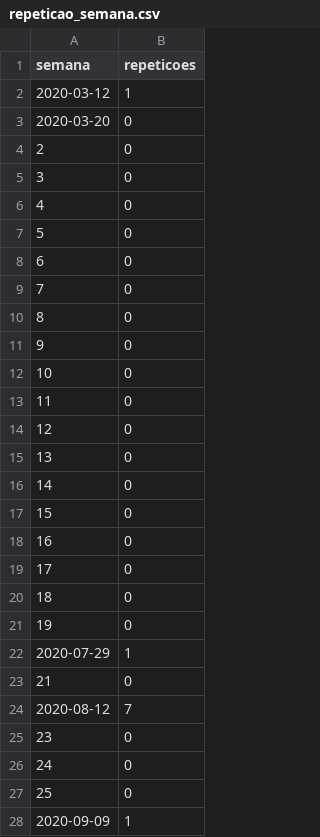
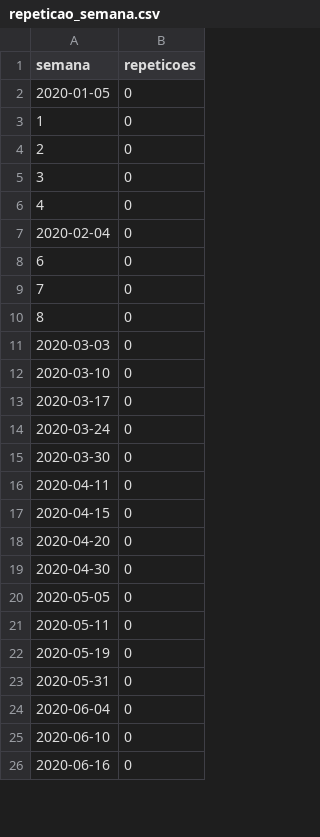
Before and after one commit to ArthurUezu/projetoProbabilidade, a CSV file: repeticao_semana.csv, drawn as a sheet; only a part is shown; the diff covers the shown part only.

```diff
--- a/repeticao_semana.csv
+++ b/repeticao_semana.csv
@@ -1,4 +1,4 @@
 semana,repeticoes
-2020-03-12,1
-2020-03-20,0
+2020-01-05,0
+1,0
 2,0
@@ -6,3 +6,3 @@ semana,repeticoes
 4,0
-5,0
+2020-02-04,0
 6,0
@@ -10,19 +10,17 @@ semana,repeticoes
 8,0
-9,0
-10,0
-11,0
-12,0
-13,0
-14,0
-15,0
-16,0
-17,0
-18,0
-19,0
-2020-07-29,1
-21,0
-2020-08-12,7
-23,0
-24,0
-25,0
-2020-09-09,1
+2020-03-03,0
+2020-03-10,0
+2020-03-17,0
+2020-03-24,0
+2020-03-30,0
+2020-04-11,0
+2020-04-15,0
+2020-04-20,0
+2020-04-30,0
+2020-05-05,0
+2020-05-11,0
+2020-05-19,0
+2020-05-31,0
+2020-06-04,0
+2020-06-10,0
+2020-06-16,0
```
Also changed, not shown: 66 added rows, 2 removed rows and 11 edited cells elsewhere in this file, 7 other files.
